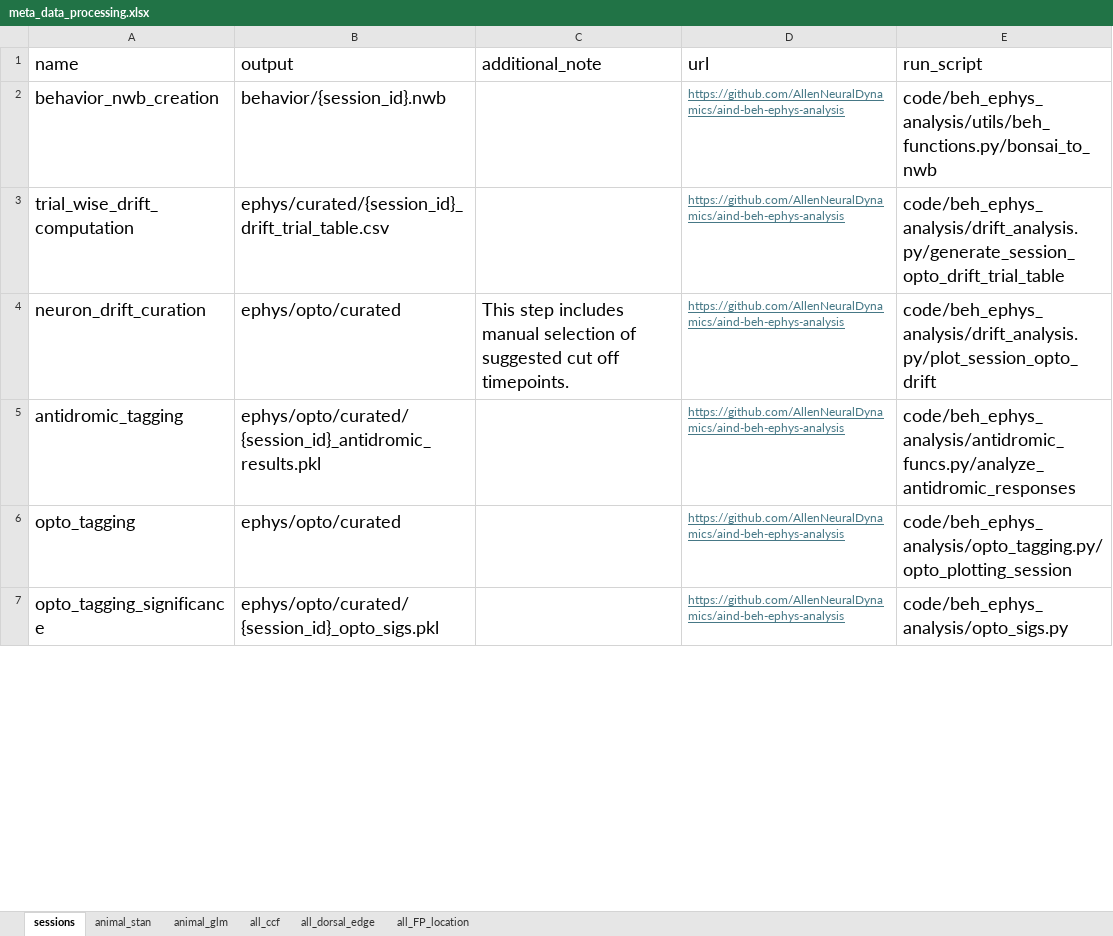
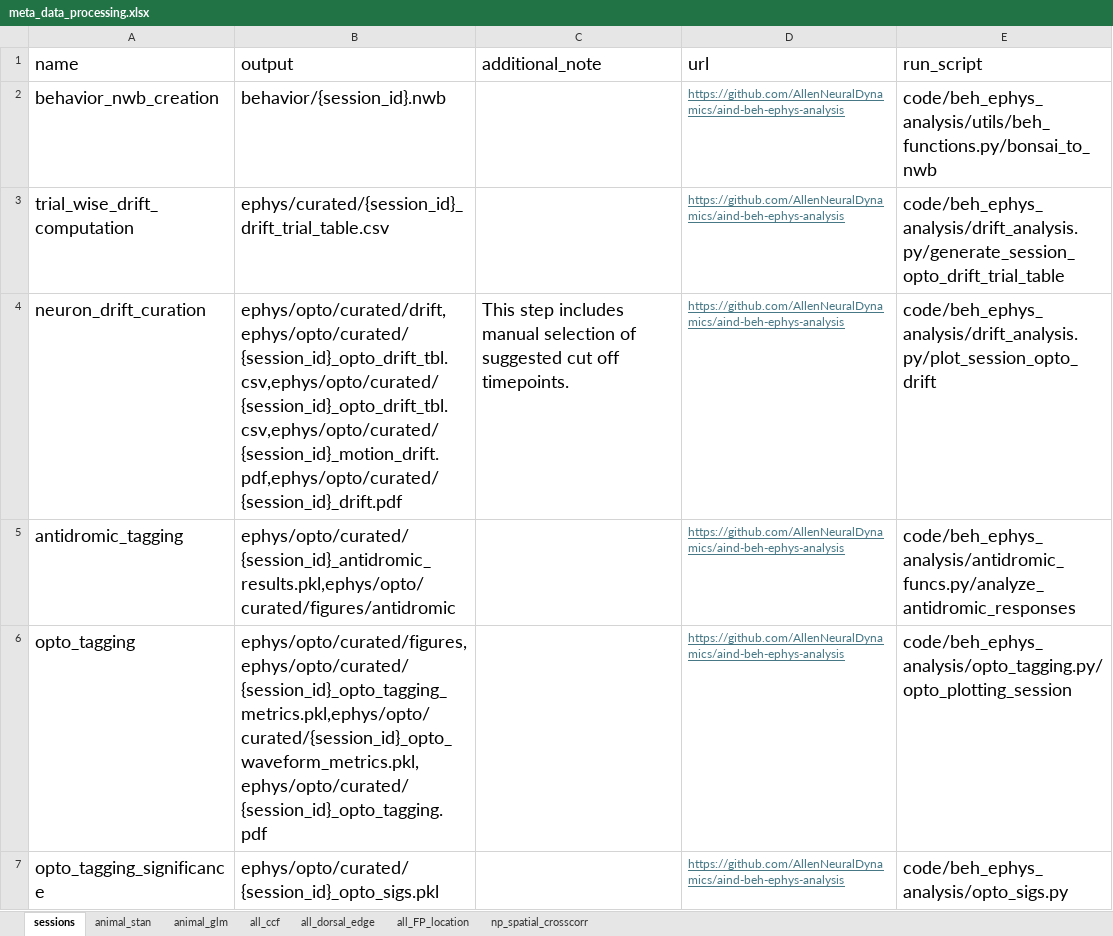
Before and after one commit to AllenNeuralDynamics/aind-beh-ephys-analysis, an Excel workbook: code/data_management/meta_data_processing.xlsx, sheet sessions, drawn as a sheet; only a part is shown; values as stored, in another font and other column widths than the file's, no borders; the diff covers the shown part only; the diff names each change by its address in the sheet, - before the commit and + after, or states it on an @@ line.

```diff
--- a/code/data_management/meta_data_processing.xlsx (sheet sessions)
+++ b/code/data_management/meta_data_processing.xlsx (sheet sessions)
+sheet tab: np_spatial_crosscorr
-B4 (output): ephys/opto/curated
+B4 (output): ephys/opto/curated/drift,ephys/opto/curated/{session_id}_opto_drift_tbl.csv,ephys/opto/curated/{session_id}_opto_drift_tbl.csv,ephys/opto/curated/{session_id}_motion_drift.pdf,ephys/opto/curated/ {session_id}_drift.pdf
-B5 (output): ephys/opto/curated/{session_id}_antidromic_results.pkl
+B5 (output): ephys/opto/curated/{session_id}_antidromic_results.pkl,ephys/opto/curated/figures/antidromic
-B6 (output): ephys/opto/curated
+B6 (output): ephys/opto/curated/figures,ephys/opto/curated/{session_id}_opto_tagging_metrics.pkl,ephys/opto/curated/{session_id}_opto_waveform_metrics.pkl,ephys/opto/curated/{session_id}_opto_tagging.pdf
```
Also changed, not shown: 2 edited cells elsewhere in this sheet, sheet animal_glm, 5 other files.
